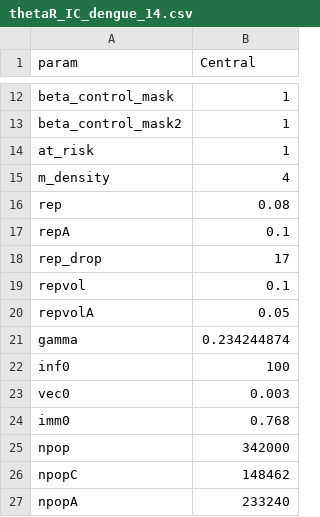
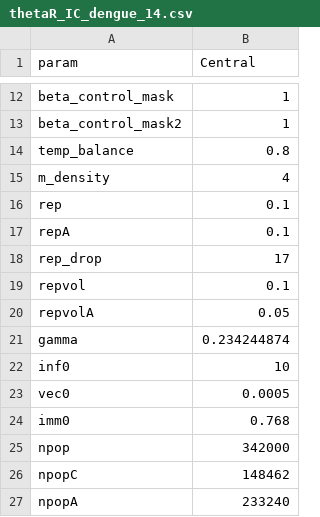
Before and after one commit to adamkucharski/fiji-denv3-2014, a CSV file: data/thetaR_IC_dengue_14.csv, drawn as a sheet; only a part is shown, gaps mark what is left out.

```diff
--- a/data/thetaR_IC_dengue_14.csv
+++ b/data/thetaR_IC_dengue_14.csv
@@ -13,5 +13,5 @@ beta_control_mask,1
 beta_control_mask2,1
-at_risk,1
+temp_balance,0.8
 m_density,4
-rep,0.08
+rep,0.1
 repA,0.1
@@ -21,4 +21,4 @@ repvolA,0.05
 gamma,0.234244874
-inf0,100
-vec0,0.003
+inf0,10
+vec0,0.0005
 imm0,0.768
```
Also changed, not shown: data/data_Fiji_climate_daily.csv, 5 other files.
